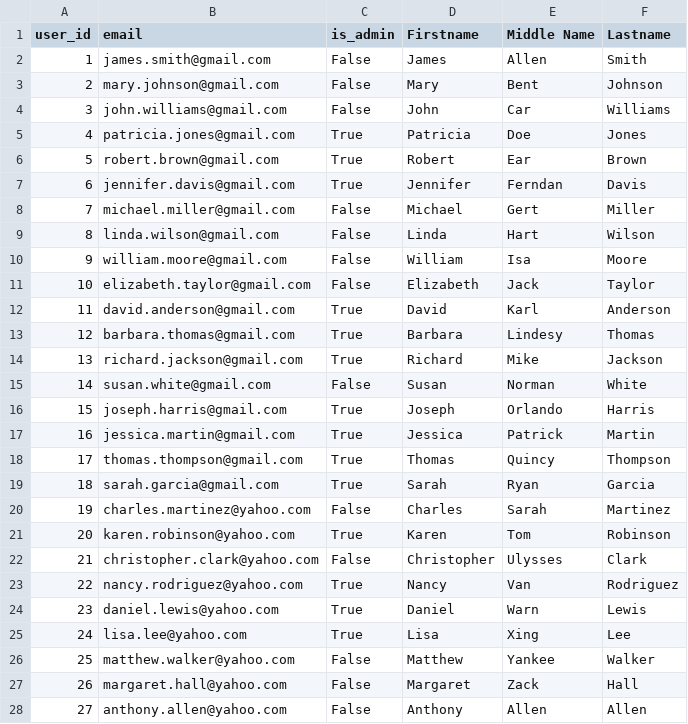
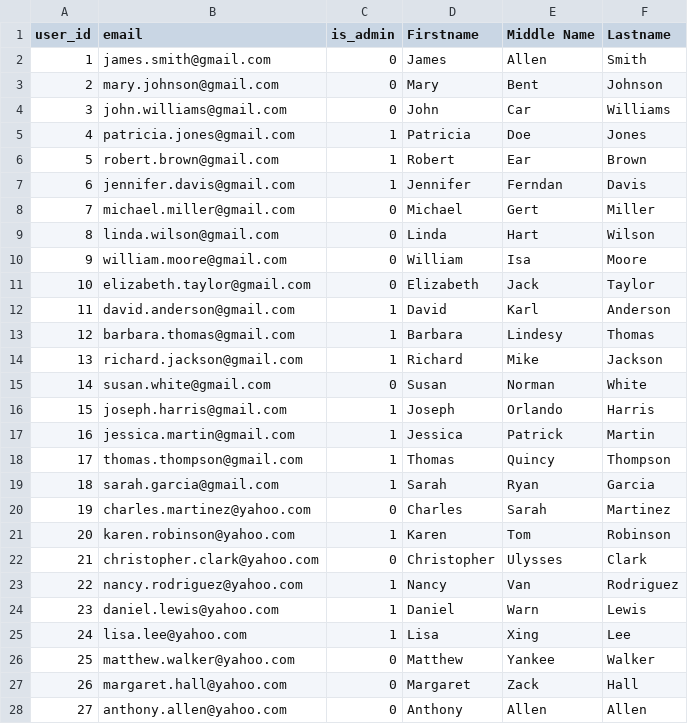
Before and after one commit to HyeonjuAn/library-app, a CSV file: server/users.csv, drawn as a sheet; only a part is shown; the diff covers the shown part only.

Commit message:
Altered users.csv by replacing boolean values w/ 0 or 1

```diff
--- a/server/users.csv
+++ b/server/users.csv
@@ -1,28 +1,28 @@
 user_id, email, is_admin, Firstname, Middle Name, Lastname
-1, james.smith@gmail.com, False, James, Allen, Smith
-2, mary.johnson@gmail.com, False, Mary, Bent, Johnson
-3, john.williams@gmail.com, False, John, Car, Williams
-4, patricia.jones@gmail.com, True, Patricia, Doe, Jones
-5, robert.brown@gmail.com, True, Robert, Ear, Brown
-6, jennifer.davis@gmail.com, True, Jennifer, Ferndan, Davis
-7, michael.miller@gmail.com, False, Michael, Gert, Miller
-8, linda.wilson@gmail.com, False, Linda, Hart, Wilson
-9, william.moore@gmail.com, False, William, Isa, Moore
-10, elizabeth.taylor@gmail.com, False, Elizabeth, Jack, Taylor
-11, david.anderson@gmail.com, True, David, Karl, Anderson
-12, barbara.thomas@gmail.com, True, Barbara, Lindesy, Thomas
-13, richard.jackson@gmail.com, True, Richard, Mike, Jackson
-14, susan.white@gmail.com, False, Susan, Norman, White
-15, joseph.harris@gmail.com, True, Joseph, Orlando, Harris
-16, jessica.martin@gmail.com, True, Jessica, Patrick, Martin
-17, thomas.thompson@gmail.com, True, Thomas, Quincy, Thompson
-18, sarah.garcia@gmail.com, True, Sarah, Ryan, Garcia
-19, charles.martinez@yahoo.com, False, Charles, Sarah, Martinez
-20, karen.robinson@yahoo.com, True, Karen, Tom, Robinson
-21, christopher.clark@yahoo.com, False, Christopher, Ulysses, Clark
-22, nancy.rodriguez@yahoo.com, True, Nancy, Van, Rodriguez
-23, daniel.lewis@yahoo.com, True, Daniel, Warn, Lewis
-24, lisa.lee@yahoo.com, True, Lisa, Xing, Lee
-25, matthew.walker@yahoo.com, False, Matthew, Yankee, Walker
-26, margaret.hall@yahoo.com, False, Margaret, Zack, Hall
-27, anthony.allen@yahoo.com, False, Anthony, Allen, Allen
+1, james.smith@gmail.com, 0, James, Allen, Smith
+2, mary.johnson@gmail.com, 0, Mary, Bent, Johnson
+3, john.williams@gmail.com, 0, John, Car, Williams
+4, patricia.jones@gmail.com, 1, Patricia, Doe, Jones
+5, robert.brown@gmail.com, 1, Robert, Ear, Brown
+6, jennifer.davis@gmail.com, 1, Jennifer, Ferndan, Davis
+7, michael.miller@gmail.com, 0, Michael, Gert, Miller
+8, linda.wilson@gmail.com, 0, Linda, Hart, Wilson
+9, william.moore@gmail.com, 0, William, Isa, Moore
+10, elizabeth.taylor@gmail.com, 0, Elizabeth, Jack, Taylor
+11, david.anderson@gmail.com, 1, David, Karl, Anderson
+12, barbara.thomas@gmail.com, 1, Barbara, Lindesy, Thomas
+13, richard.jackson@gmail.com, 1, Richard, Mike, Jackson
+14, susan.white@gmail.com, 0, Susan, Norman, White
+15, joseph.harris@gmail.com, 1, Joseph, Orlando, Harris
+16, jessica.martin@gmail.com, 1, Jessica, Patrick, Martin
+17, thomas.thompson@gmail.com, 1, Thomas, Quincy, Thompson
+18, sarah.garcia@gmail.com, 1, Sarah, Ryan, Garcia
+19, charles.martinez@yahoo.com, 0, Charles, Sarah, Martinez
+20, karen.robinson@yahoo.com, 1, Karen, Tom, Robinson
+21, christopher.clark@yahoo.com, 0, Christopher, Ulysses, Clark
+22, nancy.rodriguez@yahoo.com, 1, Nancy, Van, Rodriguez
+23, daniel.lewis@yahoo.com, 1, Daniel, Warn, Lewis
+24, lisa.lee@yahoo.com, 1, Lisa, Xing, Lee
+25, matthew.walker@yahoo.com, 0, Matthew, Yankee, Walker
+26, margaret.hall@yahoo.com, 0, Margaret, Zack, Hall
+27, anthony.allen@yahoo.com, 0, Anthony, Allen, Allen
```
Also changed, not shown: 23 edited cells elsewhere in this file, 1 other file.
